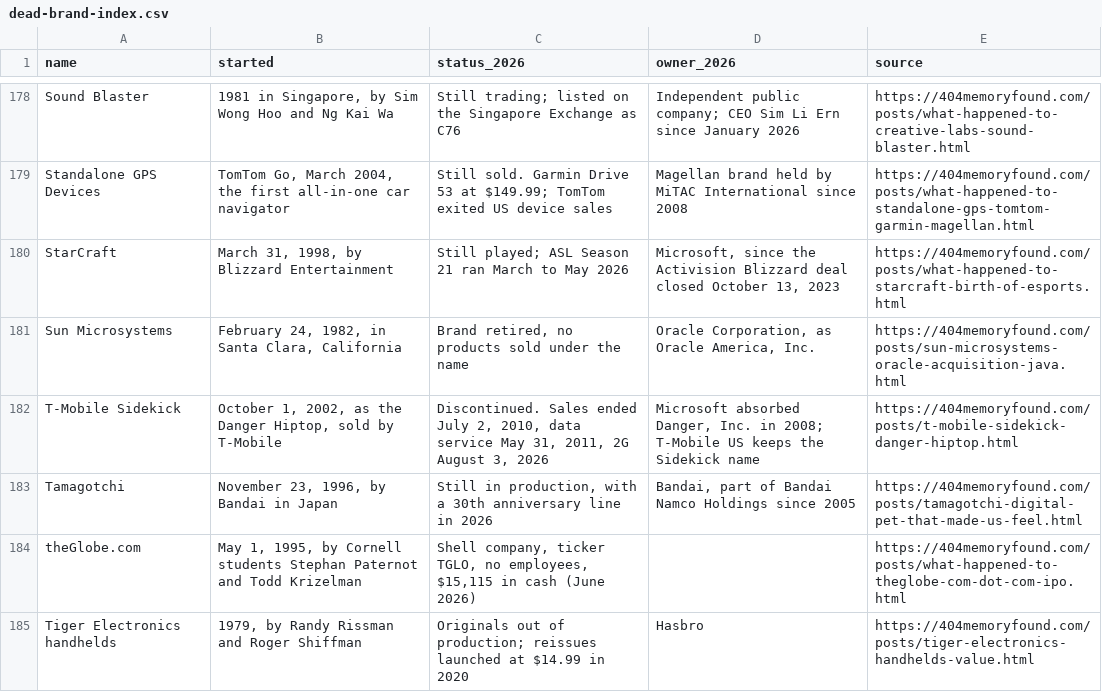
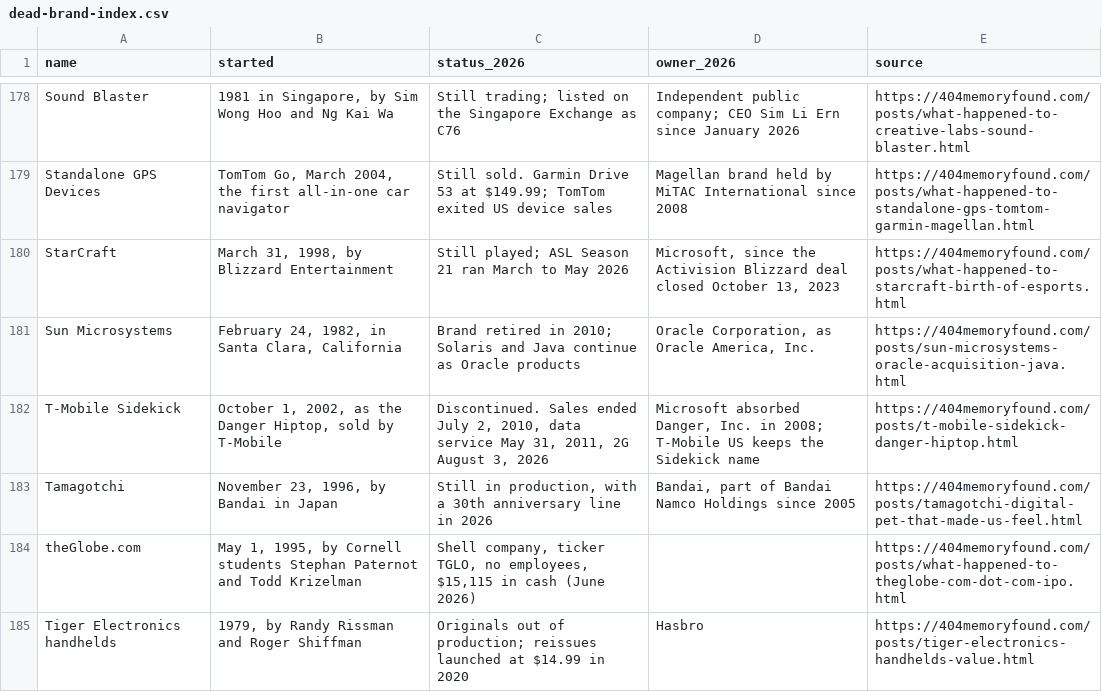
Before and after one commit to pnpaiva/404-memory-found, a CSV file: dead-brand-index.csv, drawn as a sheet; only a part is shown, gaps mark what is left out.

```diff
--- a/dead-brand-index.csv
+++ b/dead-brand-index.csv
@@ -180,3 +180,3 @@ Standalone GPS Devices,"TomTom Go, March 2004, the first all-in-one car navigato
 StarCraft,"March 31, 1998, by Blizzard Entertainment",Still played; ASL Season 21 ran March to May 2026,"Microsoft, since the Activision Blizzard deal closed October 13, 2023",https://404memoryfound.com/posts/what-happened-to-starcraft-birth-of-esports.html
-Sun Microsystems,"February 24, 1982, in Santa Clara, California","Brand retired, no products sold under the name","Oracle Corporation, as Oracle America, Inc.",https://404memoryfound.com/posts/sun-microsystems-oracle-acquisition-java.html
+Sun Microsystems,"February 24, 1982, in Santa Clara, California",Brand retired in 2010; Solaris and Java continue as Oracle products,"Oracle Corporation, as Oracle America, Inc.",https://404memoryfound.com/posts/sun-microsystems-oracle-acquisition-java.html
 T-Mobile Sidekick,"October 1, 2002, as the Danger Hiptop, sold by T-Mobile","Discontinued. Sales ended July 2, 2010, data service May 31, 2011, 2G August 3, 2026","Microsoft absorbed Danger, Inc. in 2008; T-Mobile US keeps the Sidekick name",https://404memoryfound.com/posts/t-mobile-sidekick-danger-hiptop.html
```
Also changed, not shown: 6 other files.
